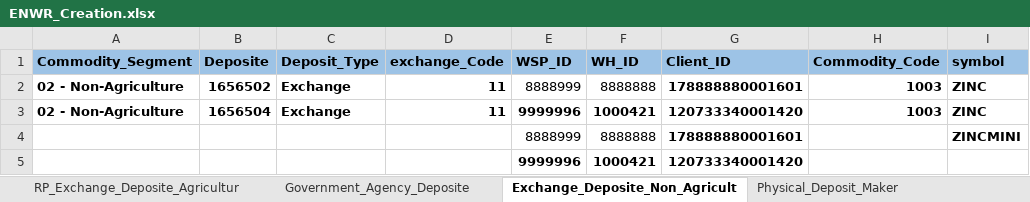
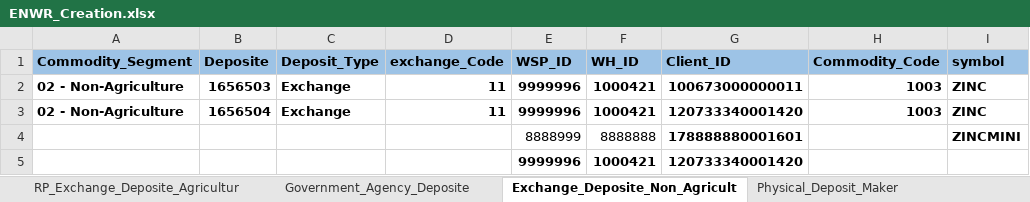
Before and after one commit to Abhishekthasal/COUNTRYWIDE-COMMODITY-REPOSITORY-LIMITED, an Excel workbook: Data/ENWR_Creation.xlsx, sheet Exchange_Deposite_Non_Agricult, drawn as a sheet; only a part is shown; values as stored, in another font and other column widths than the file's, no borders; the diff names each change by its address in the sheet, - before the commit and + after, or states it on an @@ line.

```diff
--- a/Data/ENWR_Creation.xlsx (sheet Exchange_Deposite_Non_Agricult)
+++ b/Data/ENWR_Creation.xlsx (sheet Exchange_Deposite_Non_Agricult)
-B2 (Deposite): 1656502
+B2 (Deposite): 1656503
-E2 (WSP_ID): 8888999
+E2 (WSP_ID): 9999996
-E2:F2 bold: off
+E2:F2 bold: on
-F2 (WH_ID): 8888888
+F2 (WH_ID): 1000421
-G2 (Client_ID): 178888880001601
+G2 (Client_ID): 100673000000011
```
Also changed, not shown: sheet RP_Deposite_Request_Agriculture, sheet RP_Exchange_Deposite_Agricultur, sheet Physical_Deposit_Maker, sheet Deposite_Assayer_Maker, sheet Government_Agency_Deposite, 32 other files.
